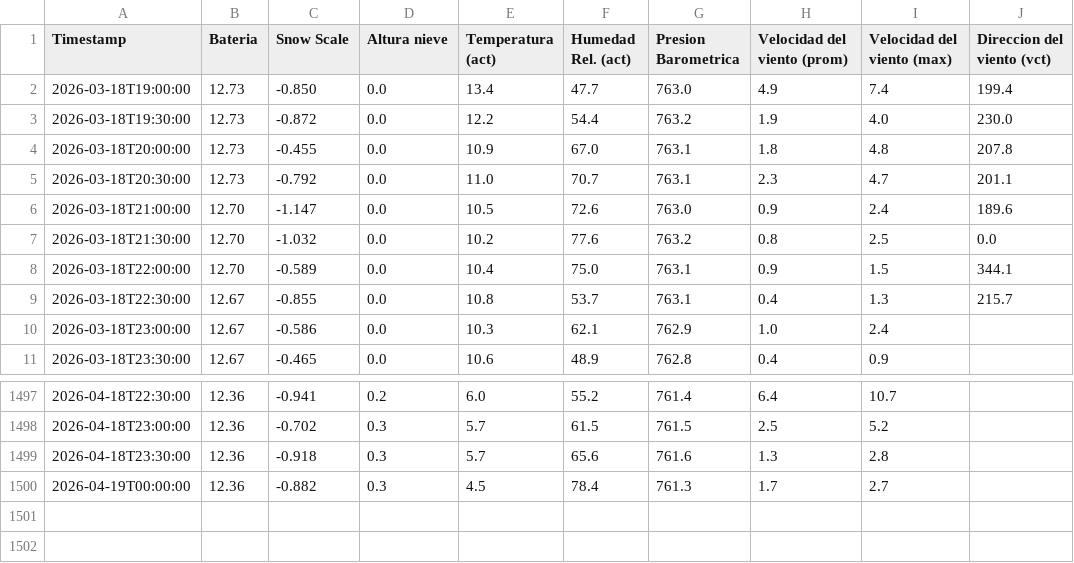
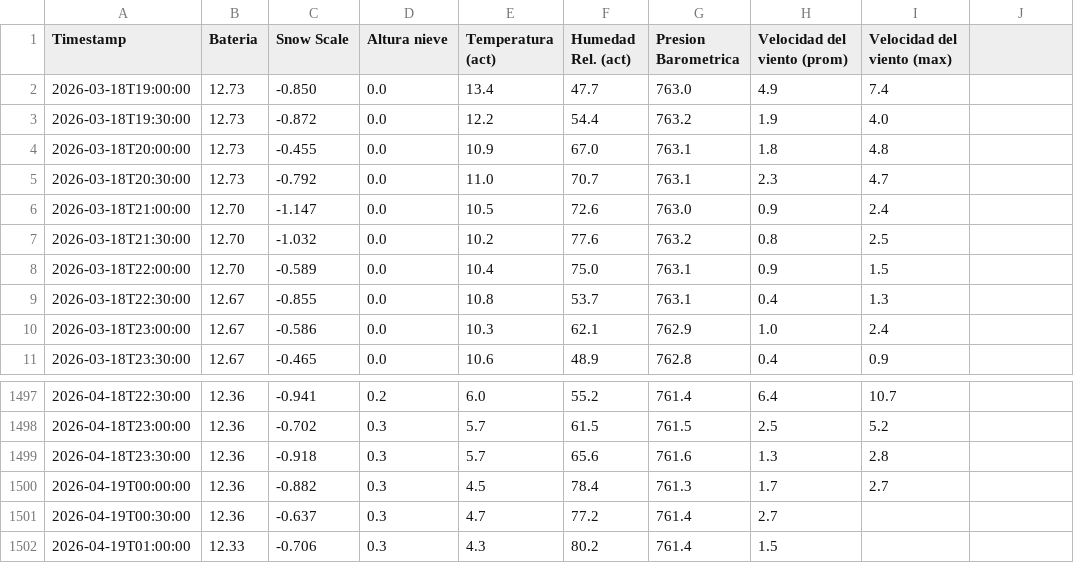
Before and after one commit to Oper296/estacion_meteorologica, a CSV file: REPORTE_ESTACION_POWERBI.csv, drawn as a sheet; only a part is shown, gaps mark what is left out; the diff names each change by its address in the sheet, - before the commit and + after, or states it on an @@ line.

Commit message:
Auto-update 2026-04-19 01:24

```diff
--- a/REPORTE_ESTACION_POWERBI.csv
+++ b/REPORTE_ESTACION_POWERBI.csv
-J1: Direccion del viento (vct)
+J1: (empty)
-J2: 199.4
+J2: (empty)
-J3: 230.0
+J3: (empty)
-J4: 207.8
+J4: (empty)
-J5: 201.1
+J5: (empty)
-J6: 189.6
+J6: (empty)
-J7: 0.0
+J7: (empty)
-J8: 344.1
+J8: (empty)
-J9: 215.7
+J9: (empty)
+row 1501: 2026-04-19T00:30:00 | 12.36 | -0.637 | 0.3 | 4.7 | 77.2 | 761.4 | 2.7
+row 1502: 2026-04-19T01:00:00 | 12.33 | -0.706 | 0.3 | 4.3 | 80.2 | 761.4 | 1.5
```
